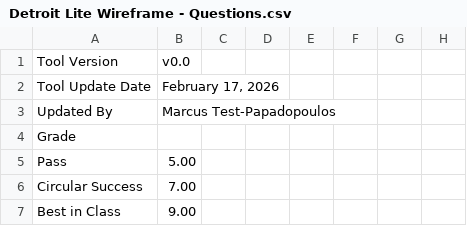
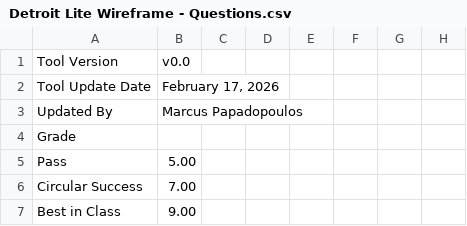
Before and after one commit to mpapadopoulos-logitech/Circular-Design-Scorecard, a CSV file: Detroit Lite Wireframe - Questions.csv, drawn as a sheet; only a part is shown; the diff names each change by its address in the sheet, - before the commit and + after, or states it on an @@ line.

Commit message:
Update Detroit Lite Wireframe - Questions.csv

```diff
--- a/Detroit Lite Wireframe - Questions.csv
+++ b/Detroit Lite Wireframe - Questions.csv
-B3: Marcus Test-Papadopoulos
+B3: Marcus Papadopoulos
```
